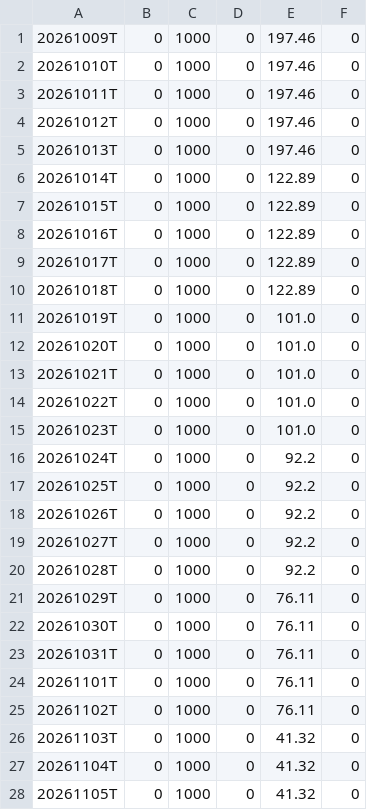
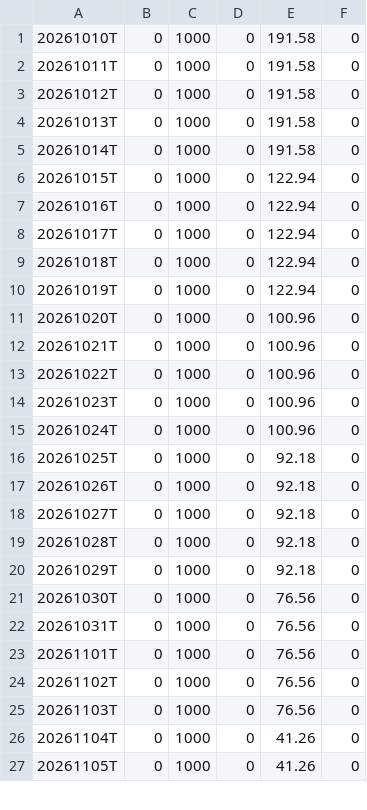
Before and after one commit to jantruyens/relative-strength, a CSV file: output/RSRATING.csv, drawn as a sheet; only a part is shown; the diff covers the shown part only.

```diff
--- a/output/RSRATING.csv
+++ b/output/RSRATING.csv
@@ -1,28 +1,27 @@
-20261009T,0,1000,0,197.46,0
-20261010T,0,1000,0,197.46,0
-20261011T,0,1000,0,197.46,0
-20261012T,0,1000,0,197.46,0
-20261013T,0,1000,0,197.46,0
-20261014T,0,1000,0,122.89,0
-20261015T,0,1000,0,122.89,0
-20261016T,0,1000,0,122.89,0
-20261017T,0,1000,0,122.89,0
-20261018T,0,1000,0,122.89,0
-20261019T,0,1000,0,101.0,0
-20261020T,0,1000,0,101.0,0
-20261021T,0,1000,0,101.0,0
-20261022T,0,1000,0,101.0,0
-20261023T,0,1000,0,101.0,0
-20261024T,0,1000,0,92.2,0
-20261025T,0,1000,0,92.2,0
-20261026T,0,1000,0,92.2,0
-20261027T,0,1000,0,92.2,0
-20261028T,0,1000,0,92.2,0
-20261029T,0,1000,0,76.11,0
-20261030T,0,1000,0,76.11,0
-20261031T,0,1000,0,76.11,0
-20261101T,0,1000,0,76.11,0
-20261102T,0,1000,0,76.11,0
-20261103T,0,1000,0,41.32,0
-20261104T,0,1000,0,41.32,0
-20261105T,0,1000,0,41.32,0
+20261010T,0,1000,0,191.58,0
+20261011T,0,1000,0,191.58,0
+20261012T,0,1000,0,191.58,0
+20261013T,0,1000,0,191.58,0
+20261014T,0,1000,0,191.58,0
+20261015T,0,1000,0,122.94,0
+20261016T,0,1000,0,122.94,0
+20261017T,0,1000,0,122.94,0
+20261018T,0,1000,0,122.94,0
+20261019T,0,1000,0,122.94,0
+20261020T,0,1000,0,100.96,0
+20261021T,0,1000,0,100.96,0
+20261022T,0,1000,0,100.96,0
+20261023T,0,1000,0,100.96,0
+20261024T,0,1000,0,100.96,0
+20261025T,0,1000,0,92.18,0
+20261026T,0,1000,0,92.18,0
+20261027T,0,1000,0,92.18,0
+20261028T,0,1000,0,92.18,0
+20261029T,0,1000,0,92.18,0
+20261030T,0,1000,0,76.56,0
+20261031T,0,1000,0,76.56,0
+20261101T,0,1000,0,76.56,0
+20261102T,0,1000,0,76.56,0
+20261103T,0,1000,0,76.56,0
+20261104T,0,1000,0,41.26,0
+20261105T,0,1000,0,41.26,0
```
Also changed, not shown: 1 added row and 7 edited cells elsewhere in this file, output/rs_industries.csv, output/rs_liquidity.csv, 6 other files.
